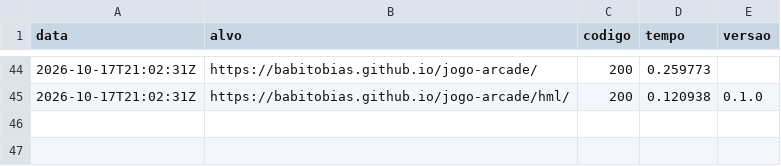
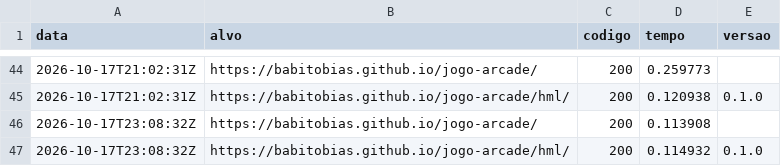
Before and after one commit to babitobias/jogo-arcade, a CSV file: status/sondas.csv, drawn as a sheet; only a part is shown, gaps mark what is left out.

Commit message:
monitor: sonda 2026-10-17T23:08:34Z

```diff
--- a/status/sondas.csv
+++ b/status/sondas.csv
@@ -45 +45,3 @@ data,alvo,codigo,tempo,versao
 2026-10-17T21:02:31Z,https://babitobias.github.io/jogo-arcade/hml/,200,0.120938,0.1.0
+2026-10-17T23:08:32Z,https://babitobias.github.io/jogo-arcade/,200,0.113908,
+2026-10-17T23:08:32Z,https://babitobias.github.io/jogo-arcade/hml/,200,0.114932,0.1.0
```
Also changed, not shown: 1 other file.
